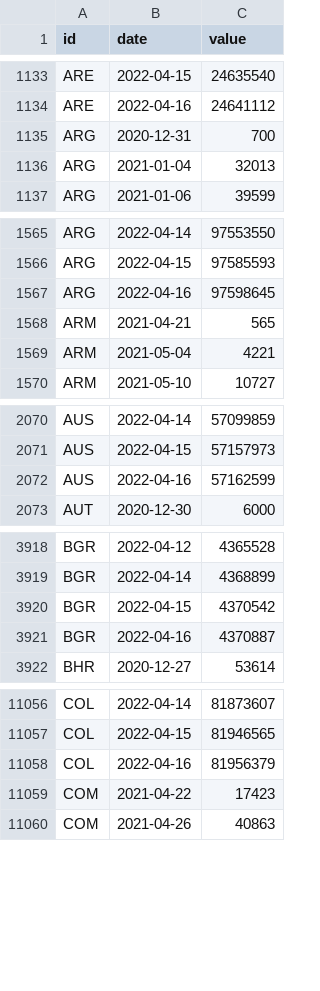
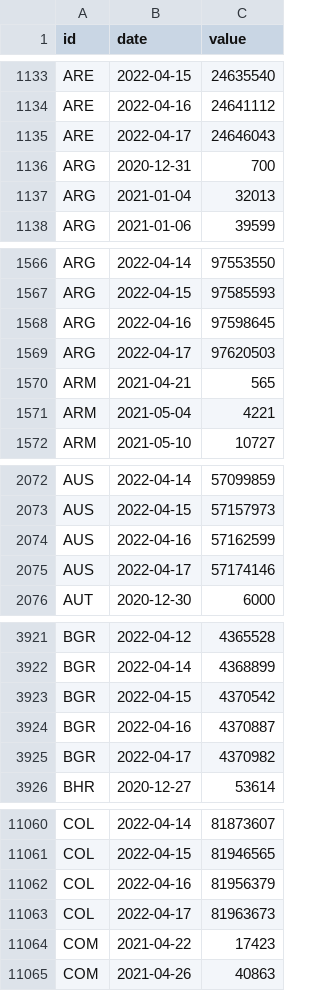
Before and after one commit to BloombergGraphics/covid-vaccine-tracker-data, a CSV file: data/historical-global-doses-administered.csv, drawn as a sheet; only a part is shown, gaps mark what is left out; the diff covers the shown part only.

Commit message:
update data

```diff
--- a/data/historical-global-doses-administered.csv
+++ b/data/historical-global-doses-administered.csv
@@ -1134,2 +1134,3 @@ ARE,2022-04-15,24635540
 ARE,2022-04-16,24641112
+ARE,2022-04-17,24646043
 ARG,2020-12-31,700
@@ -1567,2 +1568,3 @@ ARG,2022-04-15,97585593
 ARG,2022-04-16,97598645
+ARG,2022-04-17,97620503
 ARM,2021-04-21,565
@@ -2072,2 +2074,3 @@ AUS,2022-04-15,57157973
 AUS,2022-04-16,57162599
+AUS,2022-04-17,57174146
 AUT,2020-12-30,6000
@@ -3921,2 +3924,3 @@ BGR,2022-04-15,4370542
 BGR,2022-04-16,4370887
+BGR,2022-04-17,4370982
 BHR,2020-12-27,53614
@@ -11058,2 +11062,3 @@ COL,2022-04-15,81946565
 COL,2022-04-16,81956379
+COL,2022-04-17,81963673
 COM,2021-04-22,17423
```
Also changed, not shown: 17 added rows elsewhere in this file, data/current-global.csv, 1 other file.
